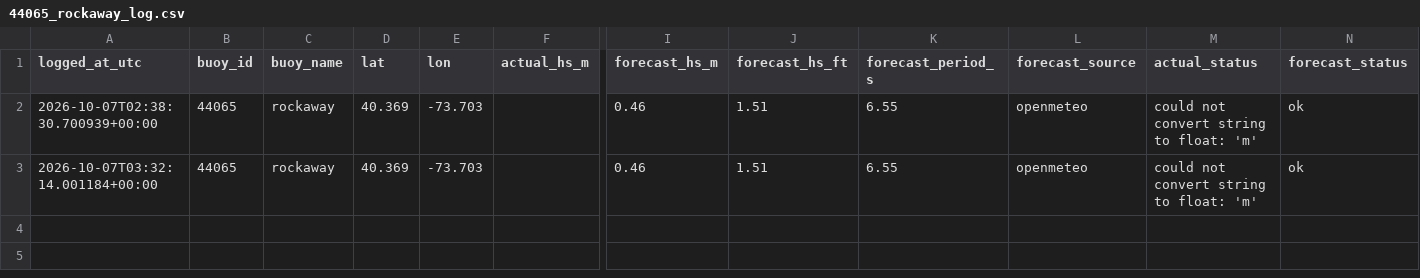
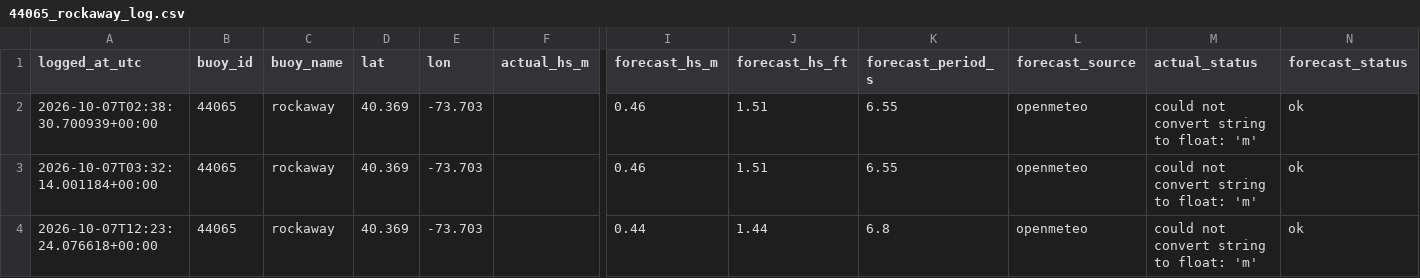
Before and after one commit to philbliss99/surfpy-custom-logger, a CSV file: data/44065_rockaway_log.csv, drawn as a sheet; only a part is shown, gaps mark what is left out; rows hold the shown columns only; the diff names each change by its address in the sheet, - before the commit and + after, or states it on an @@ line.

```diff
--- a/data/44065_rockaway_log.csv
+++ b/data/44065_rockaway_log.csv
+row 4: 2026-10-07T12:23:24.076618+00:00 | 44065 | rockaway | 40.369 | -73.703 |  | 0.44 | 1.44 | 6.8 | openmeteo | could not convert string to float: 'm' | ok
```
Also changed, not shown: data/46053_santabarbara_log.csv, data/46221_santamonica_log.csv.
